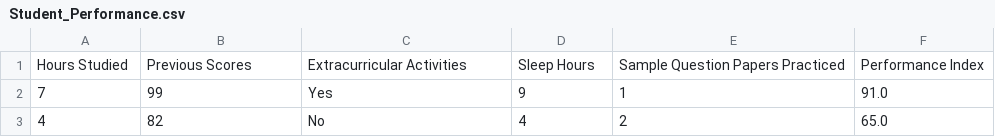
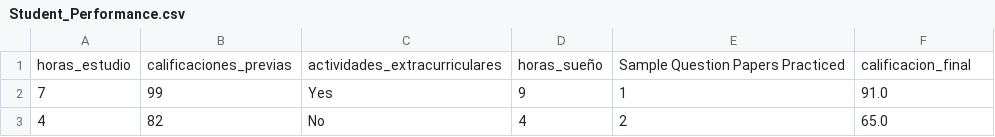
Before and after one commit to paesgo11-cmd/Estadistica2026B, a CSV file: Student_Performance.csv, drawn as a sheet; only a part is shown; removed rows and columns are numbered as before the commit, all else as after; the diff names each change by its address in the sheet, - before the commit and + after, or states it on an @@ line.

Commit message:
traslate csv column headers to spanish

```diff
--- a/Student_Performance.csv
+++ b/Student_Performance.csv
-row 1: Hours Studied | Previous Scores | Extracurricular Activities | Sleep Hours | Sample Question Papers Practiced | Performance Index
+row 1: horas_estudio | calificaciones_previas | actividades_extracurriculares | horas_sueño | Sample Question Papers Practiced | calificacion_final
```
